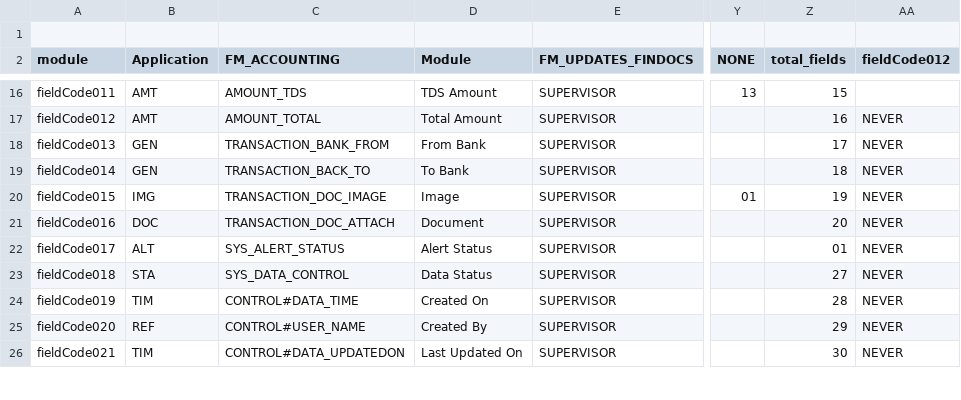
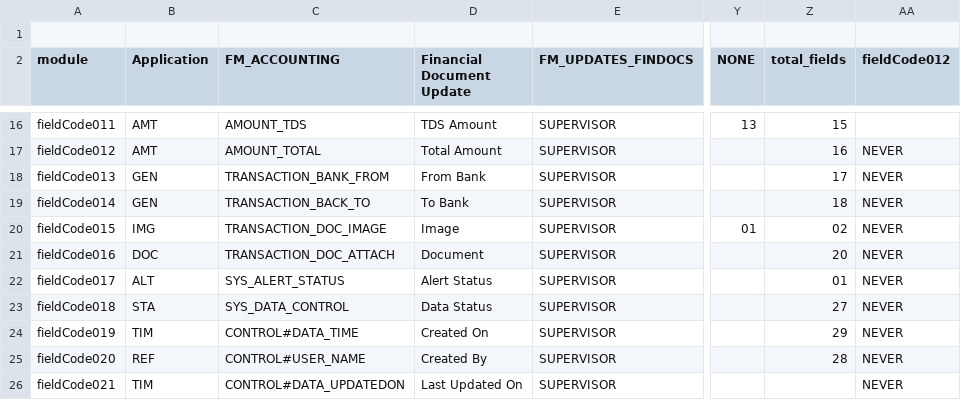
Before and after one commit to xlncbasit/verceldeploy, a CSV file: data/configurations/base-configurations/FM_UPDATES_FINDOCS/config.csv, drawn as a sheet; only a part is shown, gaps mark what is left out; the diff covers the shown part only; the diff names each change by its address in the sheet, - before the commit and + after, or states it on an @@ line.

```diff
--- a/data/configurations/base-configurations/FM_UPDATES_FINDOCS/config.csv
+++ b/data/configurations/base-configurations/FM_UPDATES_FINDOCS/config.csv
-D2: Module
+D2: Financial Document Update
-Z20 (total_fields): 19
+Z20 (total_fields): 02
-Z24 (total_fields): 28
+Z24 (total_fields): 29
-Z25 (total_fields): 29
+Z25 (total_fields): 28
-Z26 (total_fields): 30
+Z26 (total_fields): (empty)
```
Also changed, not shown: 28 edited cells elsewhere in this file, data/configurations/base-configurations/FM_ASSETS_FIXED/config.csv, data/configurations/base-configurations/FM_ASSETS_MOVABLE/config.csv, 12 other files.
